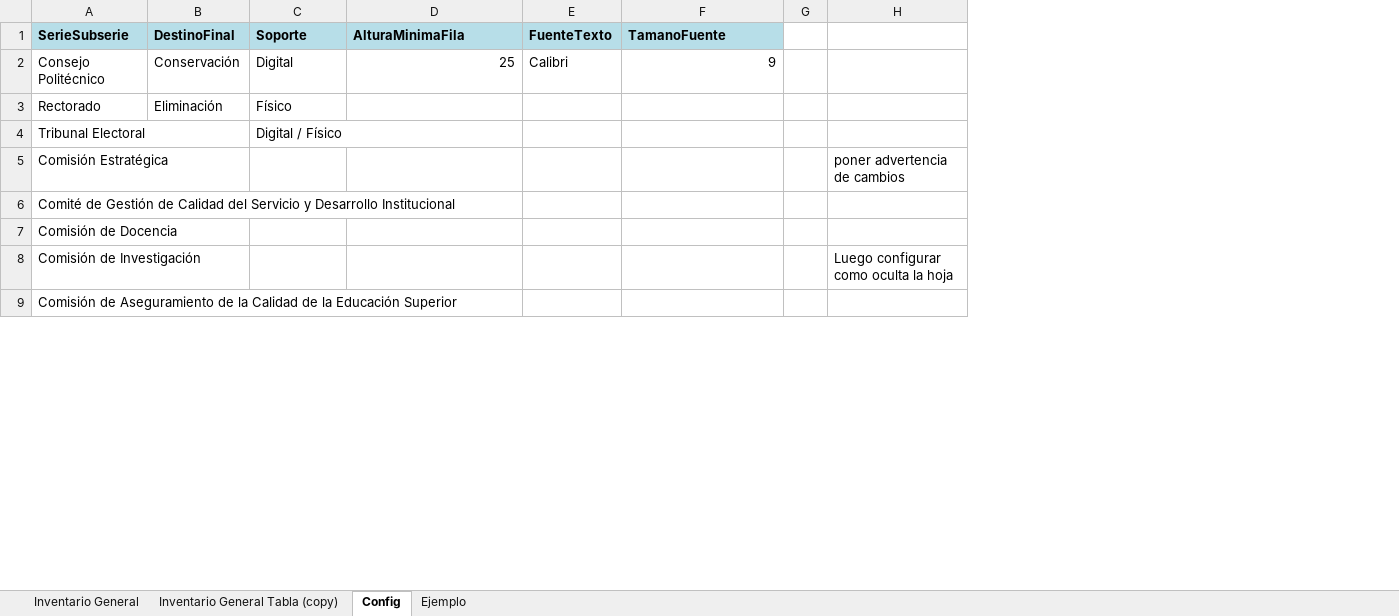
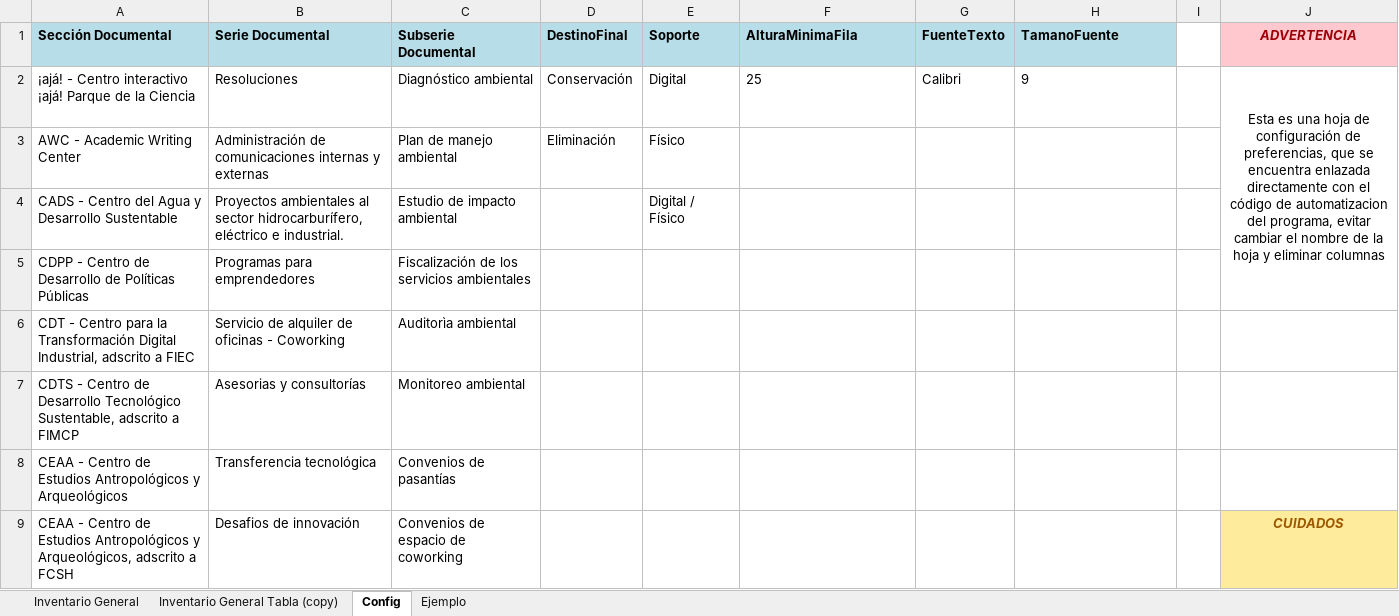
Before and after one commit to alan-am/VBA_automation, an Excel workbook: Automatizado Inventario General.xlsm, sheet Config, drawn as a sheet; only a part is shown; values as stored, in another font and other column widths than the file's, no borders; removed rows and columns are numbered as before the commit, all else as after; the diff covers the shown part only; the diff names each change by its address in the sheet, - before the commit and + after, or states it on an @@ line.

```diff
--- a/Automatizado Inventario General.xlsm (sheet Config)
+++ b/Automatizado Inventario General.xlsm (sheet Config)
-column A (SerieSubserie), rows 2-9: Consejo Politécnico | Rectorado | Tribunal Electoral | Comisión Estratégica | Comité de Gestión de Calidad del Servicio y Desarrollo Institucional | Comisión de Docencia | Comisión de Investigación | Comisión de Aseguramiento de la Calidad de la Educación Superior
+column A (Sección Documental), rows 2-9: ¡ajá! - Centro interactivo ¡ajá! Parque de la Ciencia | AWC - Academic Writing Center | CADS - Centro del Agua y Desarrollo Sustentable | CDPP - Centro de Desarrollo de Políticas Públicas | CDT - Centro para la Transformación Digital Industrial, adscrito a FIEC | CDTS - Centro de Desarrollo Tecnológico Sustentable, adscrito a FIMCP | CEAA - Centro de Estudios Antropológicos y Arqueológicos | CEAA - Centro de Estudios Antropológicos y Arqueológicos, adscrito a FCSH
+column B (Serie Documental), rows 2-9: Resoluciones | Administración de comunicaciones internas y externas | Proyectos ambientales al sector hidrocarburífero, eléctrico e industrial. | Programas para emprendedores | Servicio de alquiler de oficinas - Coworking | Asesorias y consultorías | Transferencia tecnológica | Desafios de innovación
+column C (Subserie Documental), rows 2-9: Diagnóstico ambiental | Plan de manejo ambiental | Estudio de impacto ambiental | Fiscalización de los servicios ambientales | Auditorìa ambiental | Monitoreo ambiental | Convenios de pasantías | Convenios de espacio de coworking
-column H, rows 5-8: poner advertencia de cambios |  |  | Luego configurar como oculta la hoja
+column J (ADVERTENCIA), rows 2-9: Esta es una hoja de configuración de preferencias, que se encuentra enlazada directamente con el código de automatizacion del programa, evitar cambiar el nombre de la hoja y eliminar columnas |  |  |  |  |  |  | CUIDADOS
-F2 alignment: right
+F2 alignment: left
-H2 alignment: right
+H2 alignment: left
```
Also changed, not shown: 213 added rows elsewhere in this sheet, sheet Inventario General, charts or pictures, 3 other files.
